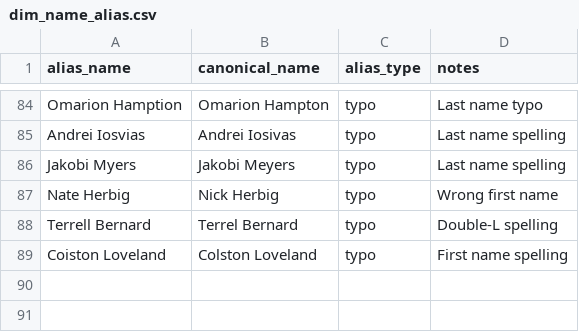
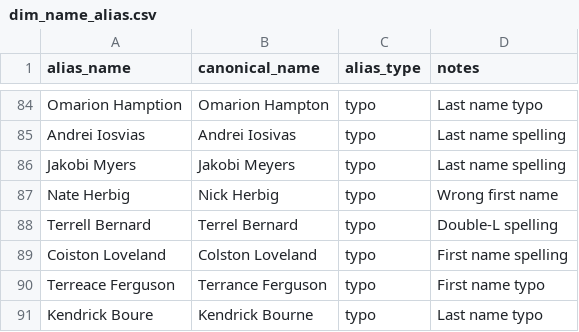
Before and after one commit to zazu-22/ff_data_analytics, a CSV file: dbt/ff_analytics/seeds/dim_name_alias.csv, drawn as a sheet; only a part is shown, gaps mark what is left out.

Commit message:
feat: add new commissioner data files for contracts and draft picks
- Introduced new CSV files for active contracts, cut contracts, draft pick conditions, and draft picks dated 2025-10-26, enhancing the commissioner data set.
- Updated the `mart_contract_snapshot_history` and `stg_sheets__contracts_active` models to reflect changes in roster slot terminology.
- Enhanced the `commissioner_parser.py` to normalize position labels and improve player name mapping with position-aware disambiguation.

These additions and updates support ongoing enhancements in contract and draft management within the analytics framework.

```diff
--- a/dbt/ff_analytics/seeds/dim_name_alias.csv
+++ b/dbt/ff_analytics/seeds/dim_name_alias.csv
@@ -89 +89,3 @@ Terrell Bernard,Terrel Bernard,typo,Double-L spelling
 Coiston Loveland,Colston Loveland,typo,First name spelling
+Terreace Ferguson,Terrance Ferguson,typo,First name typo
+Kendrick Boure,Kendrick Bourne,typo,Last name typo
```
Also changed, not shown: 6 other files.
